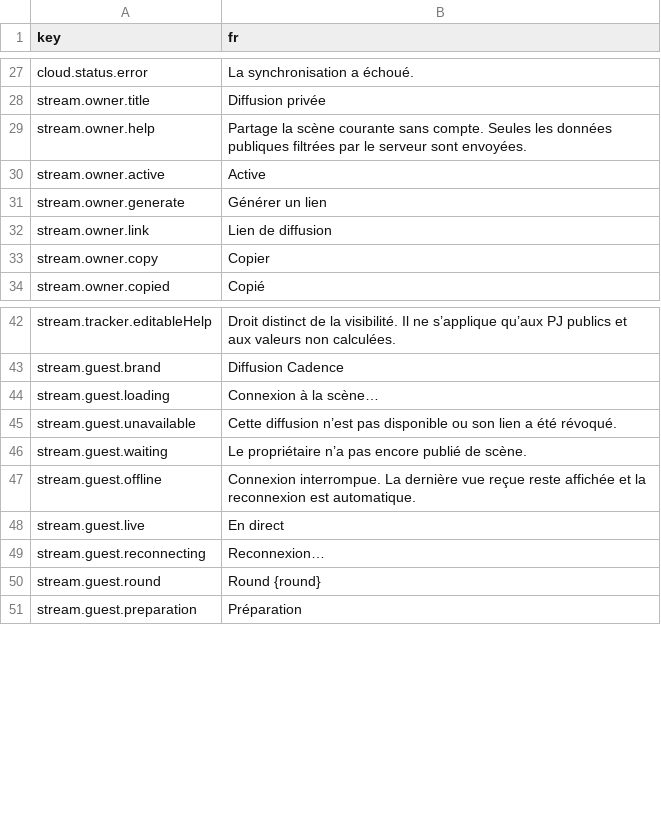
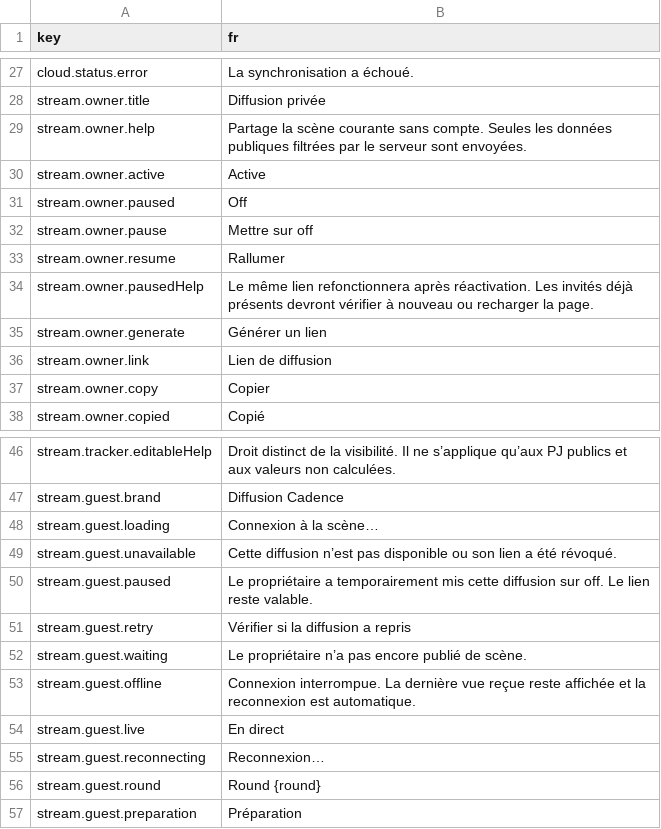
Before and after one commit to Amandin/Cadence, a CSV file: src/i18n/translations.csv, drawn as a sheet; only a part is shown, gaps mark what is left out.

Commit message:
Add reversible stream pause

```diff
--- a/src/i18n/translations.csv
+++ b/src/i18n/translations.csv
@@ -30,2 +30,6 @@ stream.owner.help,Partage la scène courante sans compte. Seules les données pu
 stream.owner.active,Active
+stream.owner.paused,Off
+stream.owner.pause,Mettre sur off
+stream.owner.resume,Rallumer
+stream.owner.pausedHelp,Le même lien refonctionnera après réactivation. Les invités déjà présents devront vérifier à nouveau ou recharger la page.
 stream.owner.generate,Générer un lien
@@ -45,2 +49,4 @@ stream.guest.loading,Connexion à la scène…
 stream.guest.unavailable,Cette diffusion n’est pas disponible ou son lien a été révoqué.
+stream.guest.paused,Le propriétaire a temporairement mis cette diffusion sur off. Le lien reste valable.
+stream.guest.retry,Vérifier si la diffusion a repris
 stream.guest.waiting,Le propriétaire n’a pas encore publié de scène.
```
Also changed, not shown: 21 other files.
